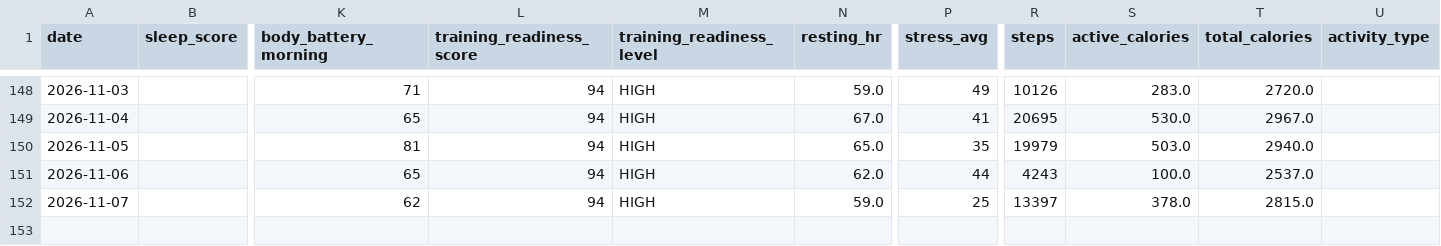
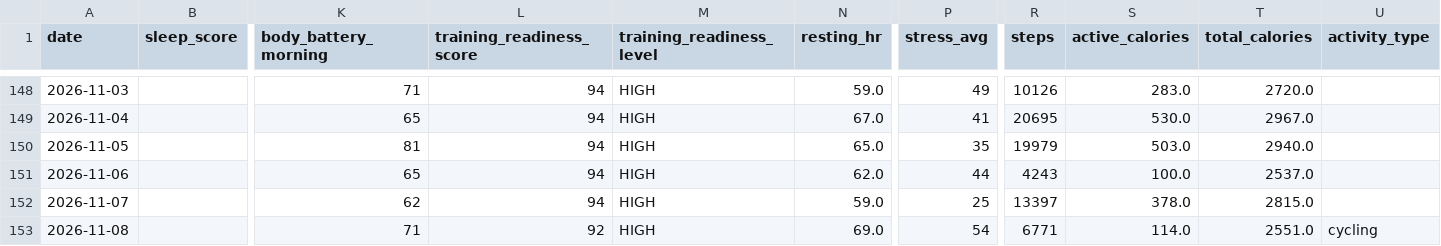
Before and after one commit to juliuskvx/julius-health, a CSV file: data/history.csv, drawn as a sheet; only a part is shown, gaps mark what is left out; rows hold the shown columns only; the diff names each change by its address in the sheet, - before the commit and + after, or states it on an @@ line.

Commit message:
History update 2026-11-08

```diff
--- a/data/history.csv
+++ b/data/history.csv
+row 153: 2026-11-08 |  | 71 | 92 | HIGH | 69.0 | 54 | 6771 | 114.0 | 2551.0 | cycling
```
